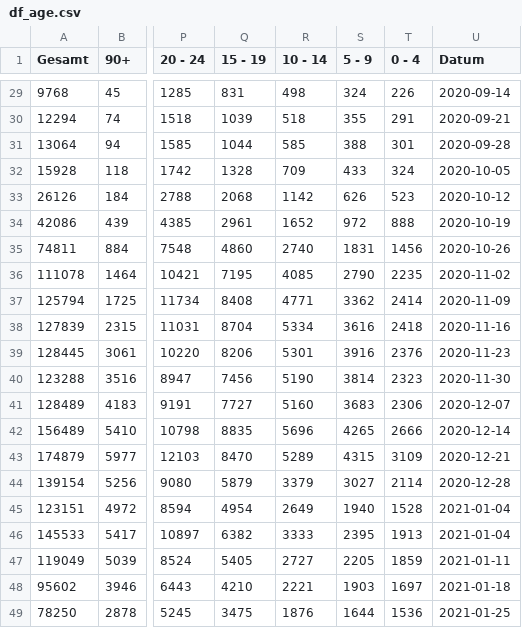
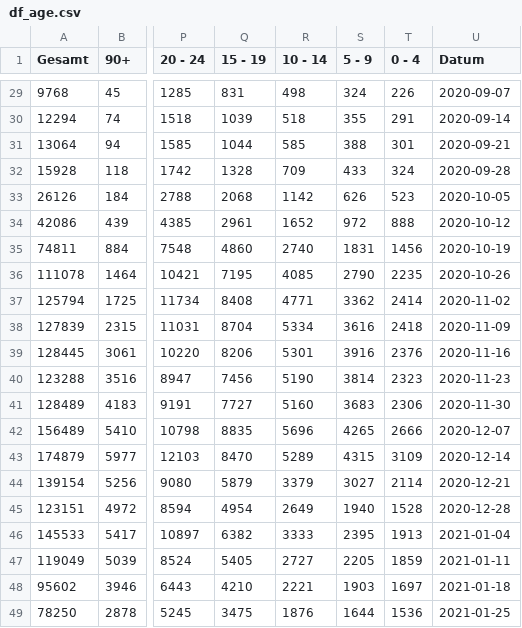
Before and after one commit to hodoi05/vaccinedata, a CSV file: data/df_age.csv, drawn as a sheet; only a part is shown, gaps mark what is left out; the diff covers the shown part only; the diff names each change by its address in the sheet, - before the commit and + after, or states it on an @@ line.

```diff
--- a/data/df_age.csv
+++ b/data/df_age.csv
-U29 (Datum): 2020-09-14
+U29 (Datum): 2020-09-07
-U30 (Datum): 2020-09-21
+U30 (Datum): 2020-09-14
-U31 (Datum): 2020-09-28
+U31 (Datum): 2020-09-21
-U32 (Datum): 2020-10-05
+U32 (Datum): 2020-09-28
-U33 (Datum): 2020-10-12
+U33 (Datum): 2020-10-05
-U34 (Datum): 2020-10-19
+U34 (Datum): 2020-10-12
-U35 (Datum): 2020-10-26
+U35 (Datum): 2020-10-19
-U36 (Datum): 2020-11-02
+U36 (Datum): 2020-10-26
-U37 (Datum): 2020-11-09
+U37 (Datum): 2020-11-02
-U38 (Datum): 2020-11-16
+U38 (Datum): 2020-11-09
-U39 (Datum): 2020-11-23
+U39 (Datum): 2020-11-16
-U40 (Datum): 2020-11-30
+U40 (Datum): 2020-11-23
-U41 (Datum): 2020-12-07
+U41 (Datum): 2020-11-30
-U42 (Datum): 2020-12-14
+U42 (Datum): 2020-12-07
-U43 (Datum): 2020-12-21
+U43 (Datum): 2020-12-14
-U44 (Datum): 2020-12-28
+U44 (Datum): 2020-12-21
-U45 (Datum): 2021-01-04
+U45 (Datum): 2020-12-28
```
Also changed, not shown: 27 edited cells elsewhere in this file, data/df_all.csv, data/df_all_min_max_scaled.csv, 7 other files.
